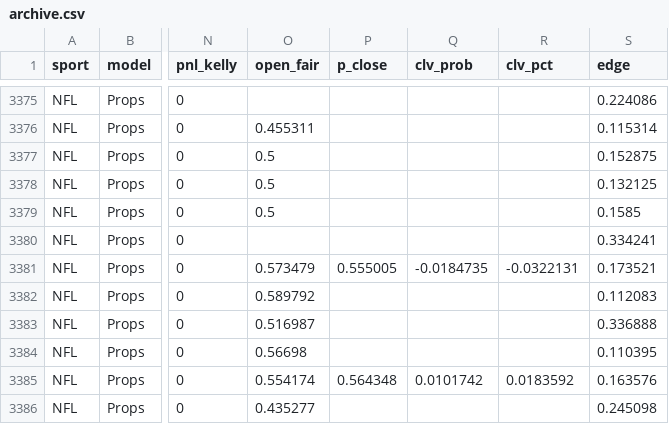
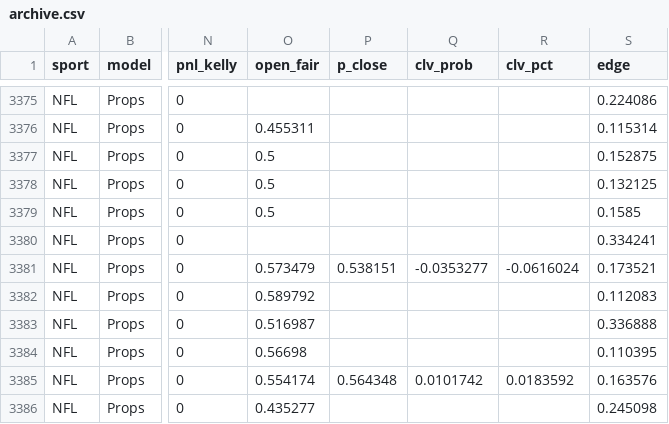
Before and after one commit to Charlie-feinstein/whizard-results, a CSV file: state/archive.csv, drawn as a sheet; only a part is shown, gaps mark what is left out; the diff covers the shown part only; the diff names each change by its address in the sheet, - before the commit and + after, or states it on an @@ line.

```diff
--- a/state/archive.csv
+++ b/state/archive.csv
-P3381 (p_close): 0.555005
+P3381 (p_close): 0.538151
-Q3381 (clv_prob): -0.0184735
+Q3381 (clv_prob): -0.0353277
-R3381 (clv_pct): -0.0322131
+R3381 (clv_pct): -0.0616024
```
Also changed, not shown: 27 edited cells elsewhere in this file, 1 other file.
